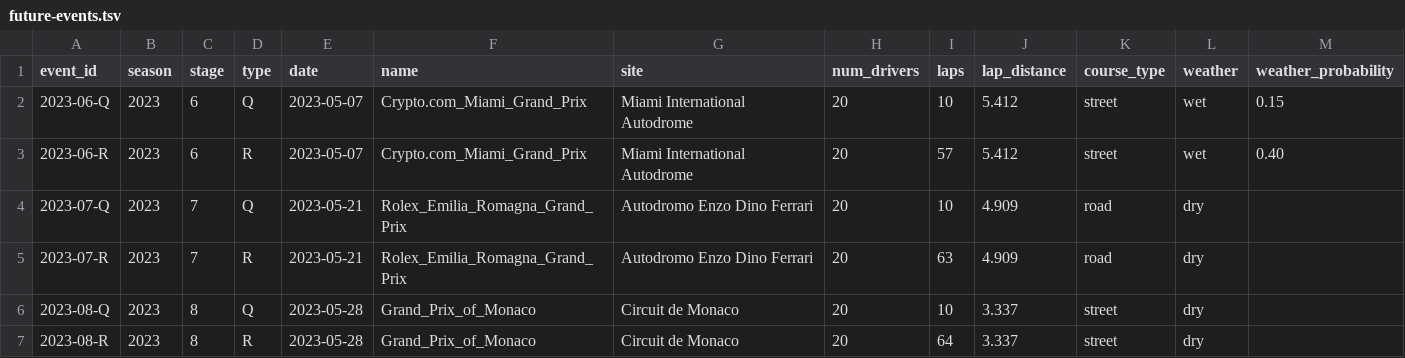
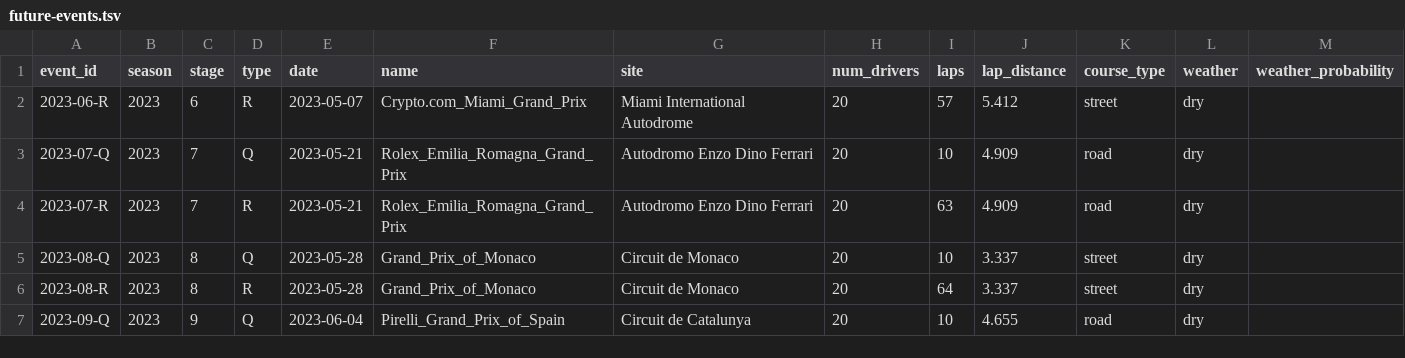
Before and after one commit to tfgjustin/formula-1, a TSV file: data/future-events.tsv, drawn as a sheet; only a part is shown; the shorter side is filled out with more unchanged rows.

Commit message:
Add results for Miami qualifying.

```diff
--- a/data/future-events.tsv
+++ b/data/future-events.tsv
@@ -1,4 +1,3 @@
 event_id	season	stage	type	date	name	site	num_drivers	laps	lap_distance	course_type	weather	weather_probability
-2023-06-Q	2023	6	Q	2023-05-07	Crypto.com_Miami_Grand_Prix	Miami International Autodrome	20	10	5.412	street	wet	0.15
-2023-06-R	2023	6	R	2023-05-07	Crypto.com_Miami_Grand_Prix	Miami International Autodrome	20	57	5.412	street	wet	0.40
+2023-06-R	2023	6	R	2023-05-07	Crypto.com_Miami_Grand_Prix	Miami International Autodrome	20	57	5.412	street	dry
 2023-07-Q	2023	7	Q	2023-05-21	Rolex_Emilia_Romagna_Grand_Prix	Autodromo Enzo Dino Ferrari	20	10	4.909	road	dry
```
Also changed, not shown: data/events.tsv.
